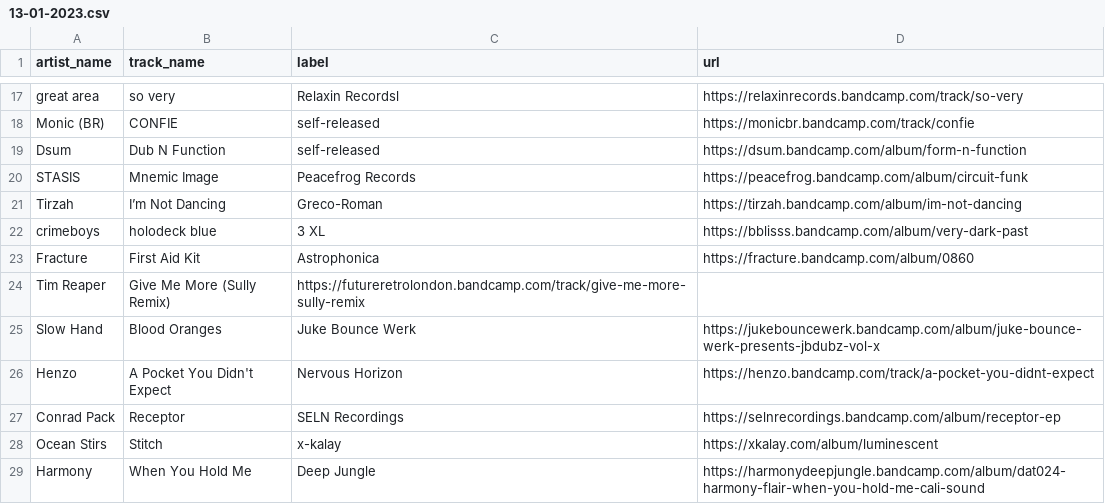
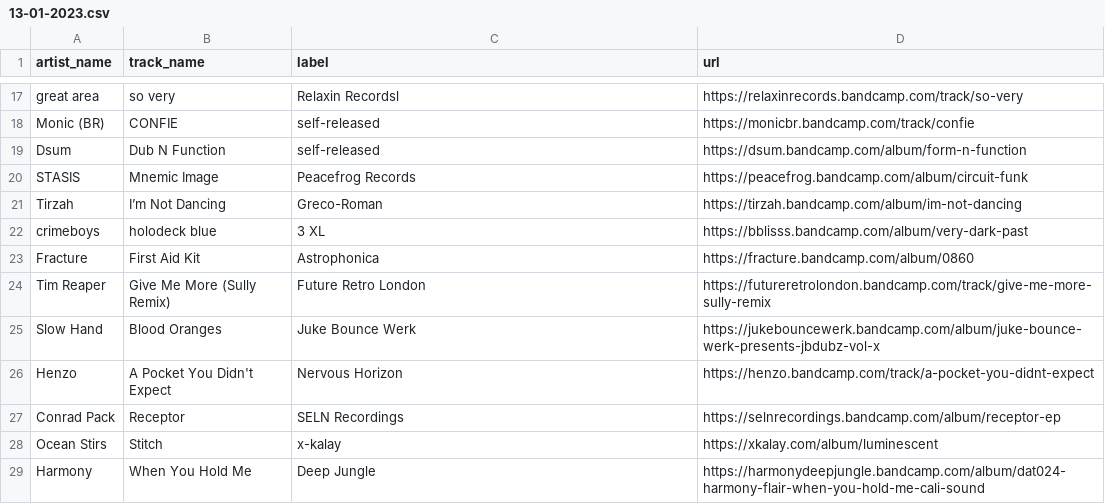
Before and after one commit to club-cooking/cloud696, a CSV file: data/tracklists/13-01-2023.csv, drawn as a sheet; only a part is shown, gaps mark what is left out.

Commit message:
Update 13-01-2023.csv

```diff
--- a/data/tracklists/13-01-2023.csv
+++ b/data/tracklists/13-01-2023.csv
@@ -23,3 +23,3 @@ crimeboys,holodeck blue, 3 XL, https://bblisss.bandcamp.com/album/very-dark-past
 Fracture,First Aid Kit,Astrophonica,https://fracture.bandcamp.com/album/0860
-Tim Reaper,Give Me More (Sully Remix),https://futureretrolondon.bandcamp.com/track/give-me-more-sully-remix
+Tim Reaper,Give Me More (Sully Remix),Future Retro London,https://futureretrolondon.bandcamp.com/track/give-me-more-sully-remix
 Slow Hand,Blood Oranges,Juke Bounce Werk,https://jukebouncewerk.bandcamp.com/album/juke-bounce-werk-presents-jbdubz-vol-x
```
